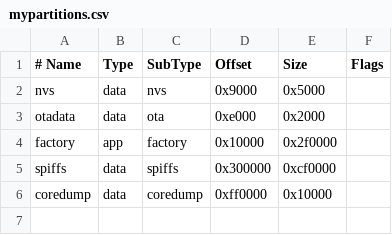
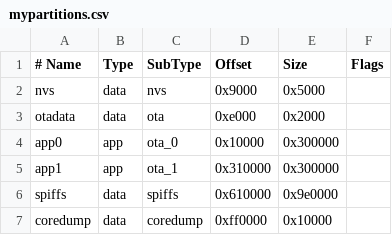
Before and after one commit to kanfandelong/LiClock-self-use, a CSV file: mypartitions.csv, drawn as a sheet; addresses are those after the commit; the diff names each change by its address in the sheet, - before the commit and + after, or states it on an @@ line.

```diff
--- a/mypartitions.csv
+++ b/mypartitions.csv
-A4 (# Name): factory
+A4 (# Name): app0
-C4 (SubType): factory
+C4 (SubType): ota_0
-E4 (Size): 0x2f0000
+E4 (Size): 0x300000
+row 5: app1 | app | ota_1 | 0x310000 | 0x300000
-D6 (Offset): 0x300000
+D6 (Offset): 0x610000
-E6 (Size): 0xcf0000
+E6 (Size): 0x9e0000
```
Also changed, not shown: 38 other files.
